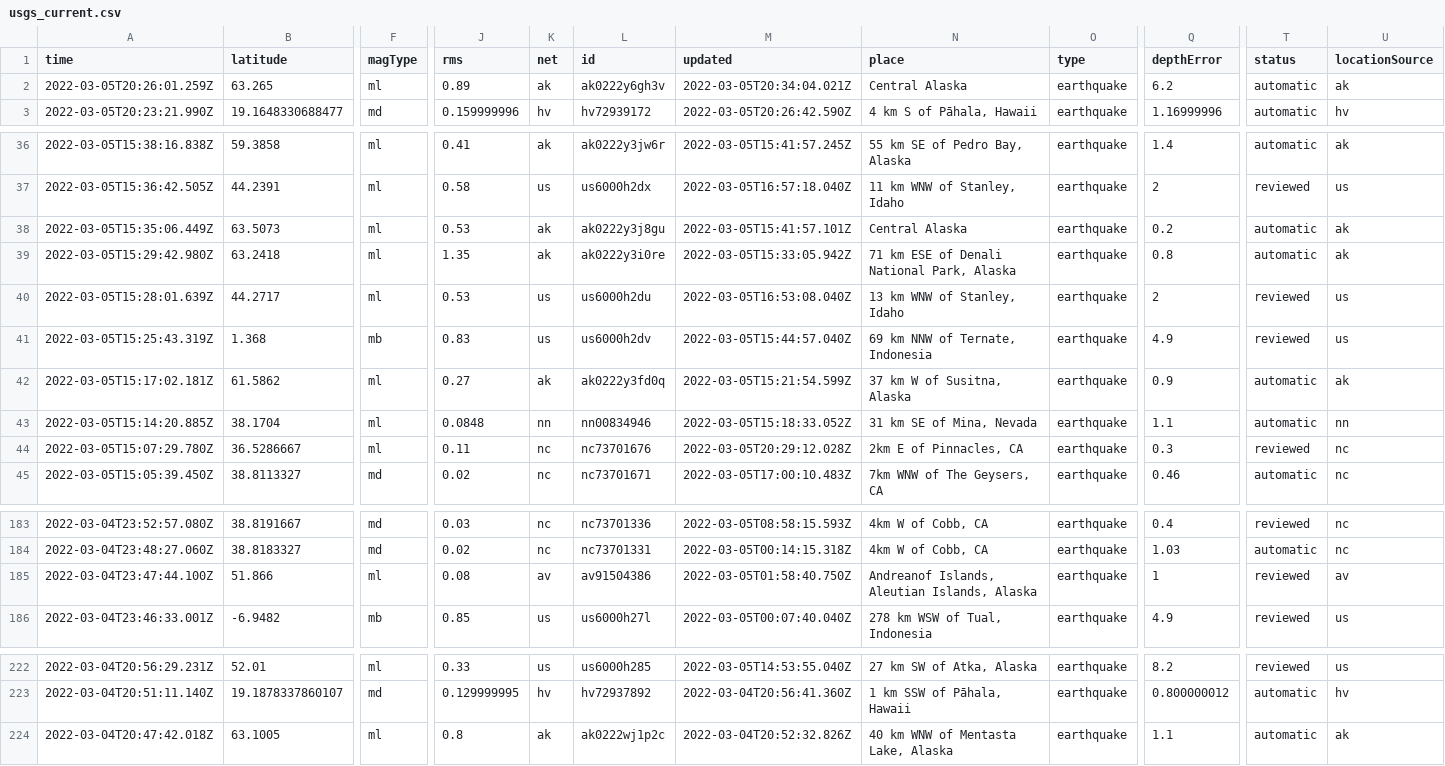
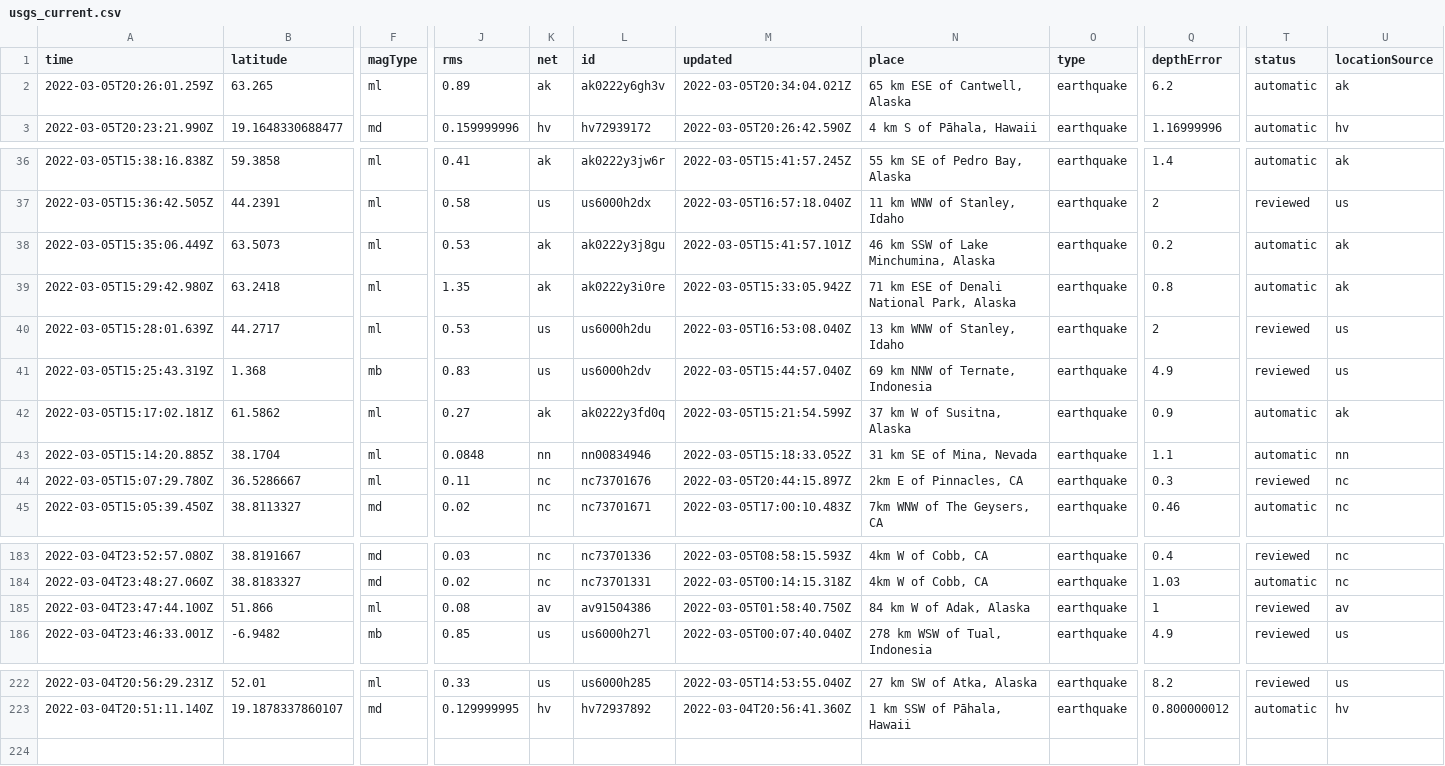
Before and after one commit to johnstont05/nicar22-github-actions, a CSV file: usgs_current.csv, drawn as a sheet; only a part is shown, gaps mark what is left out; rows hold the shown columns only; the diff covers the shown part only; the diff names each change by its address in the sheet, - before the commit and + after, or states it on an @@ line.

```diff
--- a/usgs_current.csv
+++ b/usgs_current.csv
-N2 (place): Central Alaska
+N2 (place): 65 km ESE of Cantwell, Alaska
-N38 (place): Central Alaska
+N38 (place): 46 km SSW of Lake Minchumina, Alaska
-M44 (updated): 2022-03-05T20:29:12.028Z
+M44 (updated): 2022-03-05T20:44:15.897Z
-N185 (place): Andreanof Islands, Aleutian Islands, Alaska
+N185 (place): 84 km W of Adak, Alaska
-row 224: 2022-03-04T20:47:42.018Z | 63.1005 | ml | 0.8 | ak | ak0222wj1p2c | 2022-03-04T20:52:32.826Z | 40 km WNW of Mentasta Lake, Alaska | earthquake | 1.1 | automatic | ak
```
Also changed, not shown: 1 edited cell elsewhere in this file.
